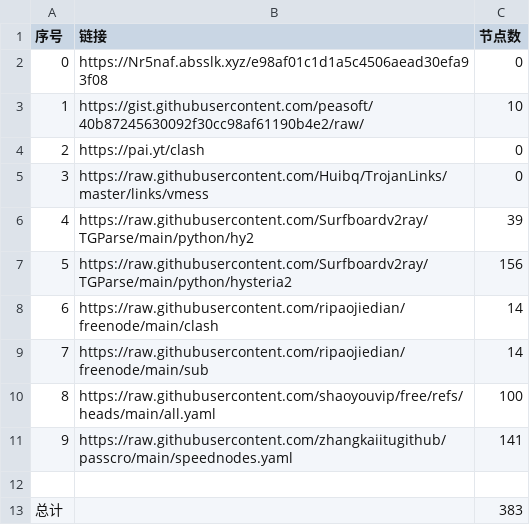
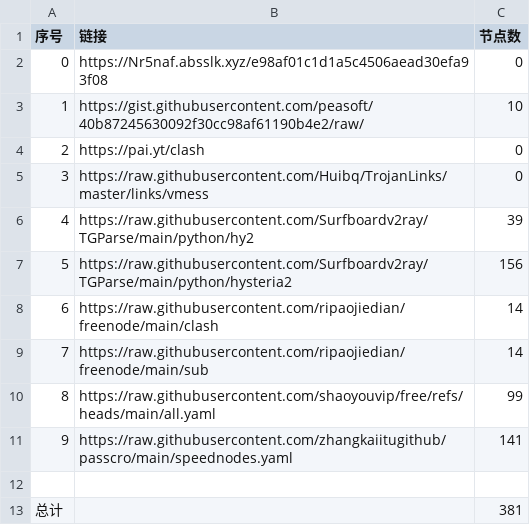
Before and after one commit to davidchim/AutoMergePublicNodes, a CSV file: list_result.csv, drawn as a sheet.

```diff
--- a/list_result.csv
+++ b/list_result.csv
@@ -9,5 +9,5 @@
 7,https://raw.githubusercontent.com/ripaojiedian/freenode/main/sub,14
-8,https://raw.githubusercontent.com/shaoyouvip/free/refs/heads/main/all.yaml,100
+8,https://raw.githubusercontent.com/shaoyouvip/free/refs/heads/main/all.yaml,99
 9,https://raw.githubusercontent.com/zhangkaiitugithub/passcro/main/speednodes.yaml,141
 
-总计,,383
+总计,,381
```
Also changed, not shown: 23 other files.
